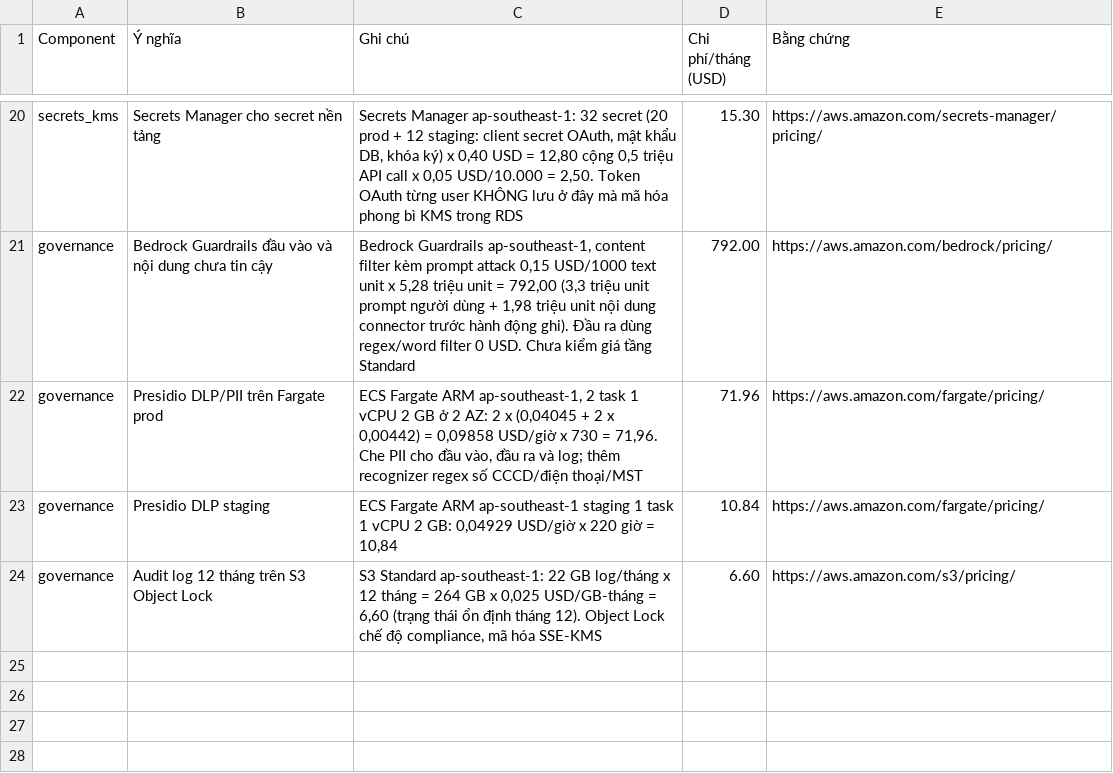
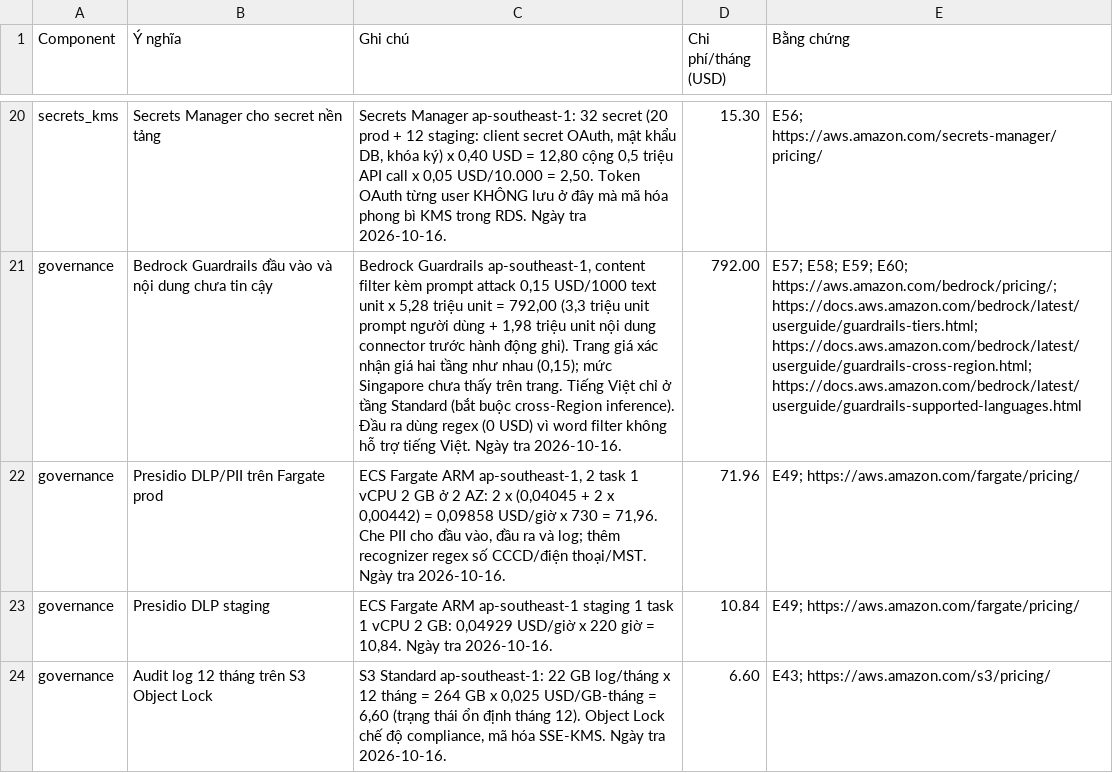
Before and after one commit to TuTune04/K4-Track2-Day28-TTL, a TSV file: docs/baogia-B.tsv, drawn as a sheet; only a part is shown, gaps mark what is left out; the diff covers the shown part only; the diff names each change by its address in the sheet, - before the commit and + after, or states it on an @@ line.

```diff
--- a/docs/baogia-B.tsv
+++ b/docs/baogia-B.tsv
-C20 (Ghi chú): …KMS trong RDS
+C20 (Ghi chú): …KMS trong RDS. Ngày tra 2026-10-16.
-E20 (Bằng chứng): https://aws.amazon.com/secrets-manager/pricing/
+E20 (Bằng chứng): E56; https://aws.amazon.com/secrets-manager/pricing/
-C21 (Ghi chú): …động ghi). Đầu ra dùng regex/word filter 0 USD. Chưa kiểm giá tầng Standard
+C21 (Ghi chú): …động ghi). Trang giá xác nhận giá hai tầng như nhau (0,15); mức Singapore chưa thấy trên trang. Tiếng Việt chỉ ở tầng Standard (bắt buộc cross-Region inference). Đầu ra dùng regex (0 USD) vì word filter không hỗ trợ tiếng Việt. Ngày tra 2026-10-16.
-E21 (Bằng chứng): https://aws.amazon.com/bedrock/pricing/
+E21 (Bằng chứng): E57; E58; E59; E60; https://aws.amazon.com/bedrock/pricing/; https://docs.aws.amazon.com/bedrock/latest/userguide/guardrails-tiers.html; https://docs.aws.amazon.com/bedrock/latest/userguide/guardrails-cross-region.html; https://docs.aws.amazon.com/bedrock/latest/userguide/guardrails-supported-languages.html
-C22 (Ghi chú): …số CCCD/điện thoại/MST
+C22 (Ghi chú): …số CCCD/điện thoại/MST. Ngày tra 2026-10-16.
-E22:E23 (Bằng chứng): https://aws.amazon.com/fargate/pricing/
+E22:E23 (Bằng chứng): E49; https://aws.amazon.com/fargate/pricing/
-C23 (Ghi chú): …giờ = 10,84
+C23 (Ghi chú): …giờ = 10,84. Ngày tra 2026-10-16.
-C24 (Ghi chú): …mã hóa SSE-KMS
+C24 (Ghi chú): …mã hóa SSE-KMS. Ngày tra 2026-10-16.
-E24 (Bằng chứng): https://aws.amazon.com/s3/pricing/
+E24 (Bằng chứng): E43; https://aws.amazon.com/s3/pricing/
```
Also changed, not shown: 36 edited cells elsewhere in this file, 1 other file.
